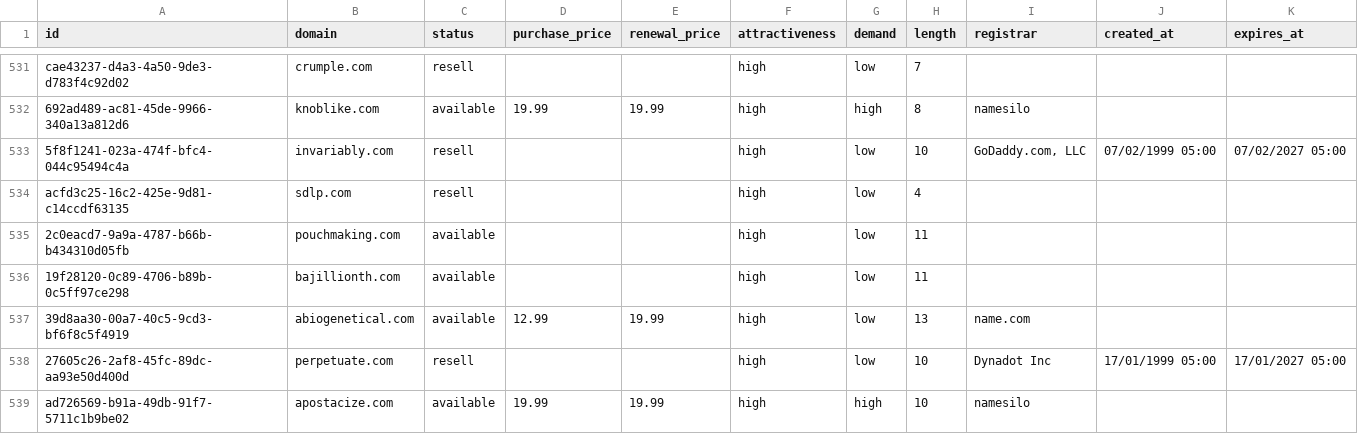
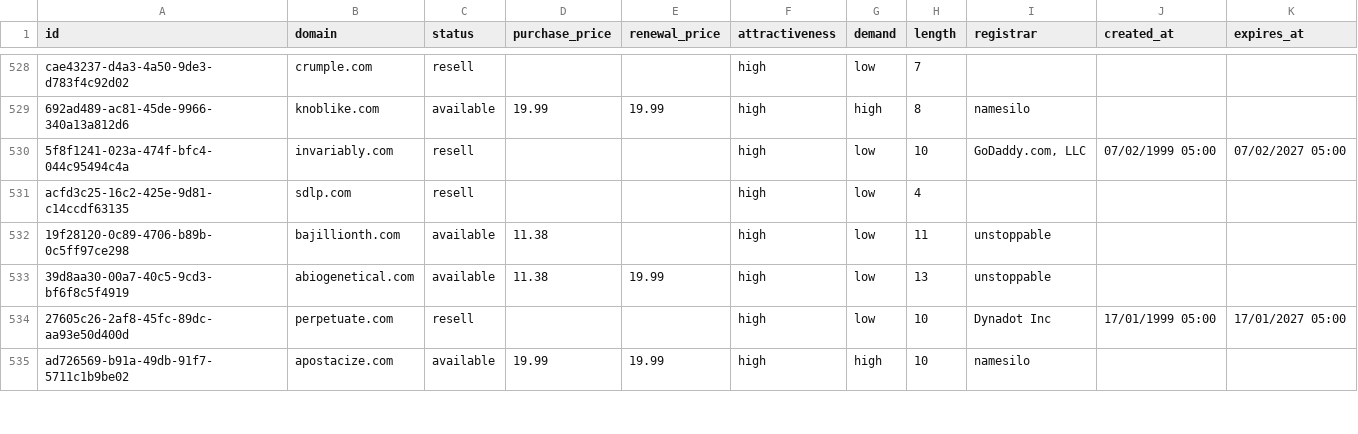
Before and after one commit to UniqueDomains/com-oneword-domains, a CSV file: com.csv, drawn as a sheet; only a part is shown, gaps mark what is left out; the diff covers the shown part only.

```diff
--- a/com.csv
+++ b/com.csv
@@ -534,5 +531,4 @@ cae43237-d4a3-4a50-9de3-d783f4c92d02,crumple.com,resell,,,high,low,7,,,
 acfd3c25-16c2-425e-9d81-c14ccdf63135,sdlp.com,resell,,,high,low,4,,,
-2c0eacd7-9a9a-4787-b66b-b434310d05fb,pouchmaking.com,available,,,high,low,11,,,
-19f28120-0c89-4706-b89b-0c5ff97ce298,bajillionth.com,available,,,high,low,11,,,
-39d8aa30-00a7-40c5-9cd3-bf6f8c5f4919,abiogenetical.com,available,12.99,19.99,high,low,13,name.com,,
+19f28120-0c89-4706-b89b-0c5ff97ce298,bajillionth.com,available,11.38,,high,low,11,unstoppable,,
+39d8aa30-00a7-40c5-9cd3-bf6f8c5f4919,abiogenetical.com,available,11.38,19.99,high,low,13,unstoppable,,
 27605c26-2af8-45fc-89dc-aa93e50d400d,perpetuate.com,resell,,,high,low,10,Dynadot Inc,17/01/1999 05:00,17/01/2027 05:00
```
Also changed, not shown: 7 added rows, 6 removed rows and 86 edited cells elsewhere in this file, 5 other files.
